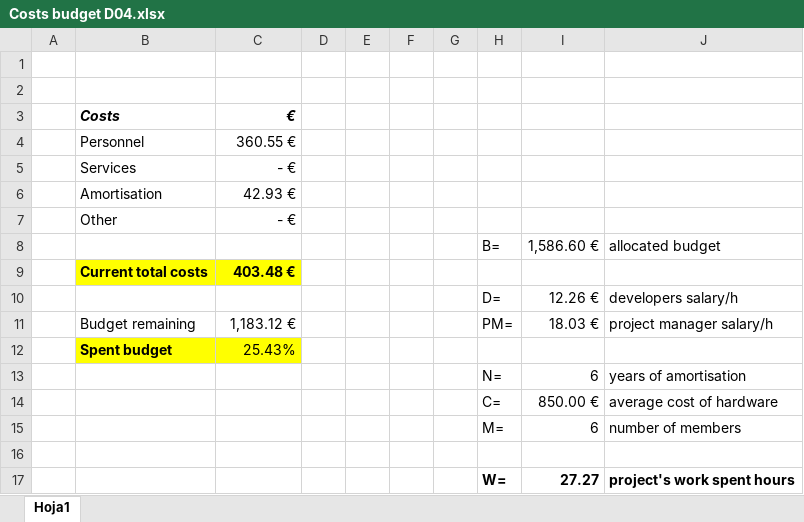
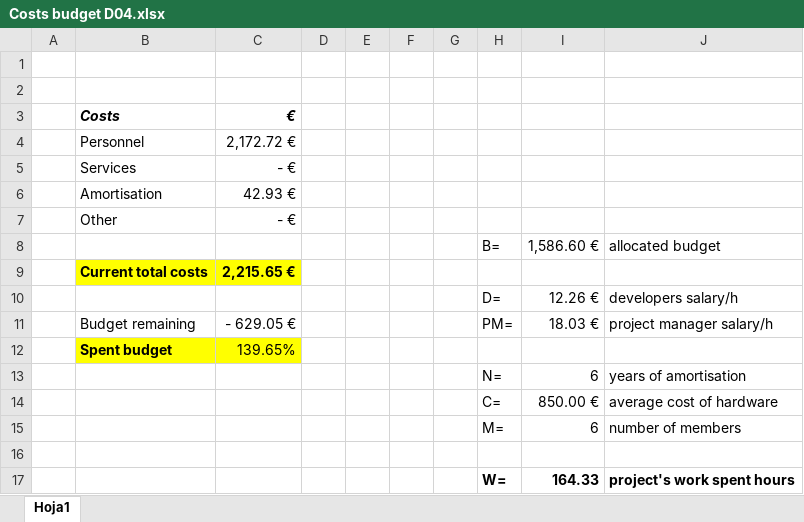
Before and after one commit to Reloxed/DPGrupo11, an Excel workbook: Deliverables/D04/Costs budget D04.xlsx, sheet Hoja1, drawn as a sheet; values as stored, in another font and other column widths than the file's, no borders; the diff names each change by its address in the sheet, - before the commit and + after, or states it on an @@ line.

Commit message:
Costs budget actualizado

```diff
--- a/Deliverables/D04/Costs budget D04.xlsx (sheet Hoja1)
+++ b/Deliverables/D04/Costs budget D04.xlsx (sheet Hoja1)
-C4 (€): 360.55 €
+C4 (€): 2,172.72 €
-C9 (€): 403.48 €
+C9 (€): 2,215.65 €
-C11 (€): 1,183.12 €
+C11 (€): - 629.05 €
-C12 (€): 25.43%
+C12 (€): 139.65%
-I17: 27.27
+I17: 164.33
```
Also changed, not shown: 1 other file.
